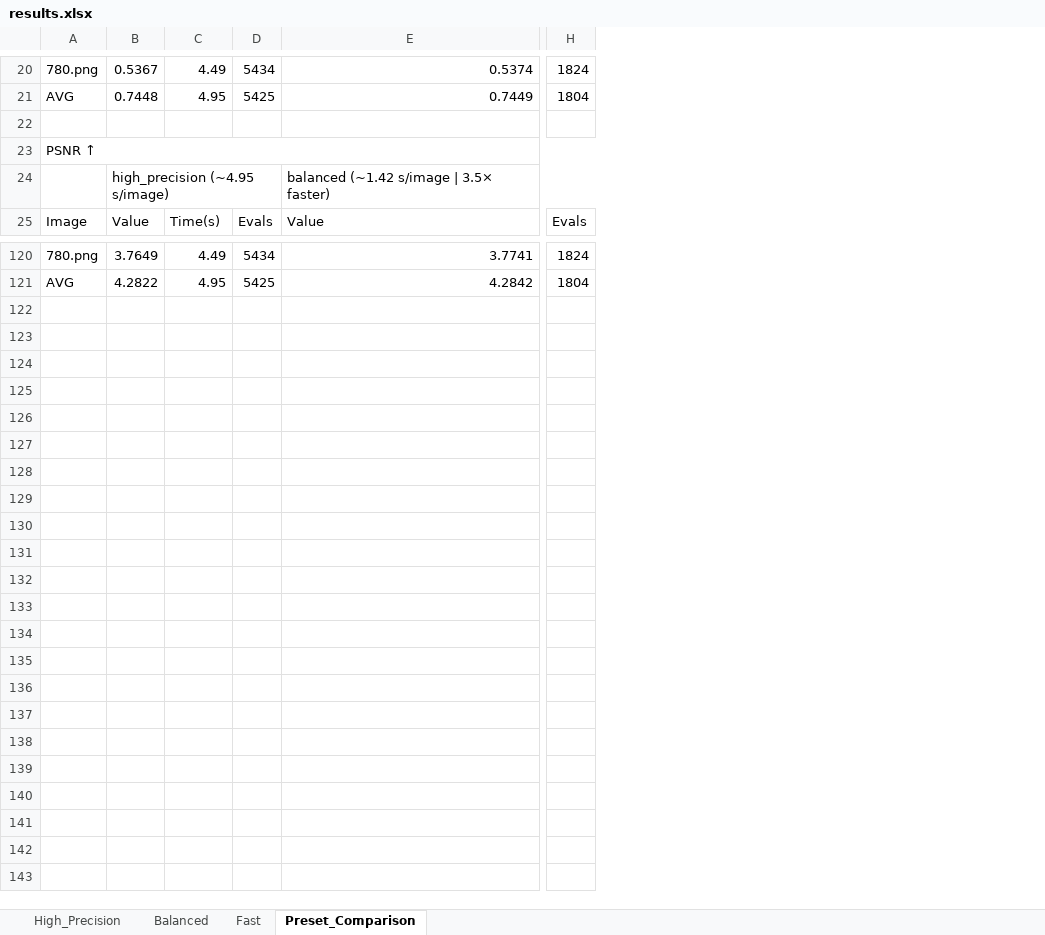
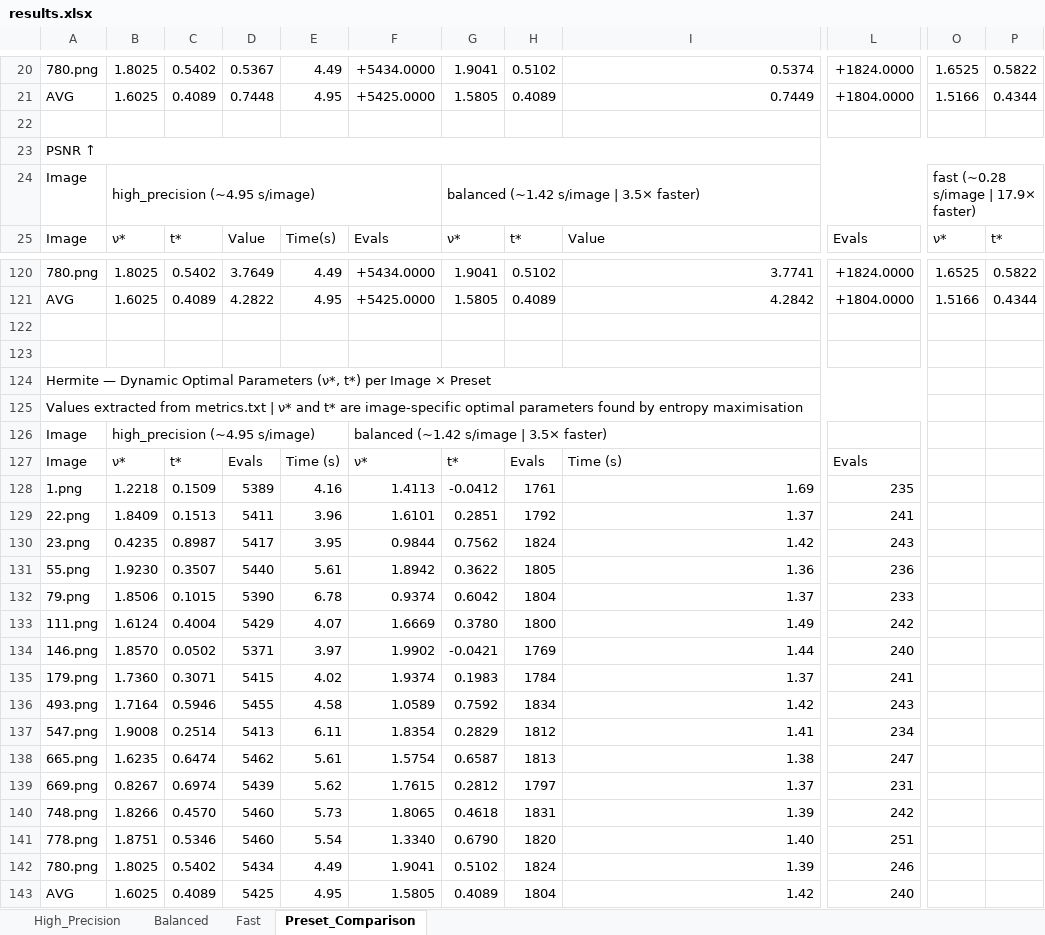
Before and after one commit to icanseker/hermite-llie-framework, an Excel workbook: results.xlsx, sheet Preset_Comparison, drawn as a sheet; only a part is shown, gaps mark what is left out; values as stored, in another font and other column widths than the file's, no cell formats; removed rows and columns are numbered as before the commit, all else as after; rows hold the shown columns only; the diff covers the shown part only; the diff names each change by its address in the sheet, - before the commit and + after, or states it on an @@ line.

```diff
--- a/results.xlsx (sheet Preset_Comparison)
+++ b/results.xlsx (sheet Preset_Comparison)
+column B, rows 20-21: 1.8025 | 1.6025; row 25: ν*; rows 120-121: 1.8025 | 1.6025
+column C, rows 20-21: 0.5402 | 0.4089; row 25: t*; rows 120-121: 0.5402 | 0.4089
-column D, rows 20-21: 5434 | 5425; row 25: Evals; rows 120-121: 5434 | 5425
+column F, rows 20-21: +5434.0000 | +5425.0000; row 25: Evals; rows 120-121: +5434.0000 | +5425.0000
+column G, rows 20-21: 1.9041 | 1.5805; row 25: ν*; rows 120-121: 1.9041 | 1.5805
+column H, rows 20-21: 0.5102 | 0.4089; row 25: t*; rows 120-121: 0.5102 | 0.4089
-column H, rows 20-21: 1824 | 1804; row 25: Evals; rows 120-121: 1824 | 1804
+column L, rows 20-21: +1824.0000 | +1804.0000; row 25: Evals; rows 120-121: +1824.0000 | +1804.0000
+column O, rows 20-21: 1.6525 | 1.5166; row 25: ν*; rows 120-121: 1.6525 | 1.5166
+column P, rows 20-21: 0.5822 | 0.4344; row 25: t*; rows 120-121: 0.5822 | 0.4344
-row 24:  | high_precision (~4.95 s/image) |  |  | balanced (~1.42 s/image | 3.5× faster)
+row 24: Image | high_precision (~4.95 s/image) |  |  |  |  | balanced (~1.42 s/image | 3.5× faster) |  |  |  | fast (~0.28 s/image | 17.9× faster)
+row 122: (empty)
+row 123: (empty)
+row 124: Hermite — Dynamic Optimal Parameters (ν*, t*) per Image × Preset
+row 125: Values extracted from metrics.txt | ν* and t* are image-specific optimal parameters found by entropy maximisation
+row 126: Image | high_precision (~4.95 s/image) |  |  |  | balanced (~1.42 s/image | 3.5× faster)
+row 127: Image | ν* | t* | Evals | Time (s) | ν* | t* | Evals | Time (s) | Evals
+row 128: 1.png | 1.2218 | 0.1509 | 5389 | 4.16 | 1.4113 | -0.0412 | 1761 | 1.69 | 235
+row 129: 22.png | 1.8409 | 0.1513 | 5411 | 3.96 | 1.6101 | 0.2851 | 1792 | 1.37 | 241
+row 130: 23.png | 0.4235 | 0.8987 | 5417 | 3.95 | 0.9844 | 0.7562 | 1824 | 1.42 | 243
+row 131: 55.png | 1.9230 | 0.3507 | 5440 | 5.61 | 1.8942 | 0.3622 | 1805 | 1.36 | 236
+row 132: 79.png | 1.8506 | 0.1015 | 5390 | 6.78 | 0.9374 | 0.6042 | 1804 | 1.37 | 233
+row 133: 111.png | 1.6124 | 0.4004 | 5429 | 4.07 | 1.6669 | 0.3780 | 1800 | 1.49 | 242
+row 134: 146.png | 1.8570 | 0.0502 | 5371 | 3.97 | 1.9902 | -0.0421 | 1769 | 1.44 | 240
+row 135: 179.png | 1.7360 | 0.3071 | 5415 | 4.02 | 1.9374 | 0.1983 | 1784 | 1.37 | 241
+row 136: 493.png | 1.7164 | 0.5946 | 5455 | 4.58 | 1.0589 | 0.7592 | 1834 | 1.42 | 243
+row 137: 547.png | 1.9008 | 0.2514 | 5413 | 6.11 | 1.8354 | 0.2829 | 1812 | 1.41 | 234
+row 138: 665.png | 1.6235 | 0.6474 | 5462 | 5.61 | 1.5754 | 0.6587 | 1813 | 1.38 | 247
+row 139: 669.png | 0.8267 | 0.6974 | 5439 | 5.62 | 1.7615 | 0.2812 | 1797 | 1.37 | 231
+row 140: 748.png | 1.8266 | 0.4570 | 5460 | 5.73 | 1.8065 | 0.4618 | 1831 | 1.39 | 242
+row 141: 778.png | 1.8751 | 0.5346 | 5460 | 5.54 | 1.3340 | 0.6790 | 1820 | 1.40 | 251
+row 142: 780.png | 1.8025 | 0.5402 | 5434 | 4.49 | 1.9041 | 0.5102 | 1824 | 1.39 | 246
+row 143: AVG | 1.6025 | 0.4089 | 5425 | 4.95 | 1.5805 | 0.4089 | 1804 | 1.42 | 240
```
Also changed, not shown: 5 added rows, 5 removed rows and 49 edited cells elsewhere in this sheet, sheet Balanced, sheet High_Precision, sheet Fast, cell formats.
